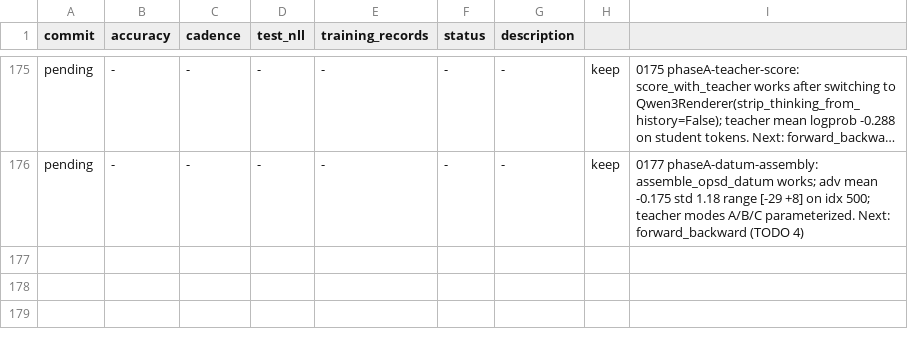
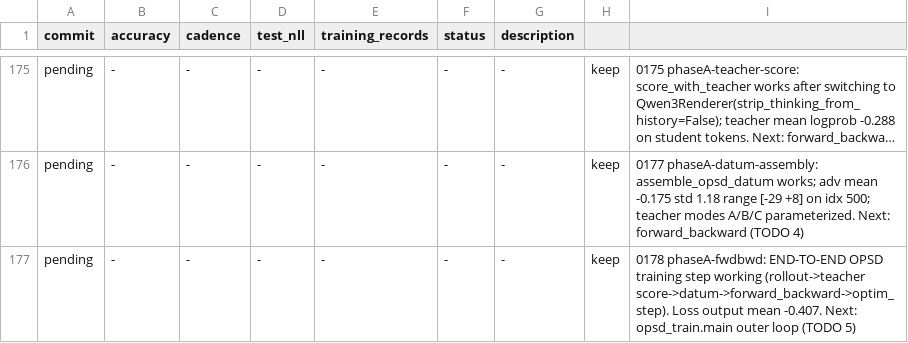
Before and after one commit to dphuang2/tinker-cookbook, a TSV file: tinker_cookbook/recipes/interview/results.tsv, drawn as a sheet; only a part is shown, gaps mark what is left out; long unchanged cells end in …; the diff names each change by its address in the sheet, - before the commit and + after, or states it on an @@ line.

Commit message:
0178 phaseA-fwdbwd: keep: end-to-end OPSD step working (drop mask before importance_sampling)

```diff
--- a/tinker_cookbook/recipes/interview/results.tsv
+++ b/tinker_cookbook/recipes/interview/results.tsv
+row 177: pending | - | - | - | - | - | - | keep | 0178 phaseA-fwdbwd: END-TO-END OPSD training step working (rollout->teacher score->datum->forward_backward->optim_step). Loss output mean -0.407. Next: opsd_train.main outer loop (TODO 5)
```
Also changed, not shown: 9 other files.
